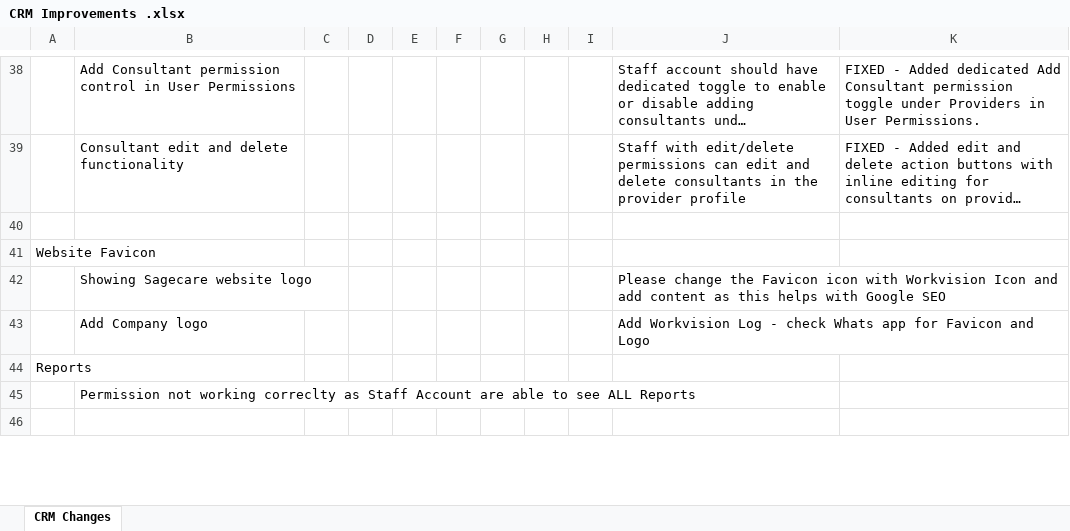
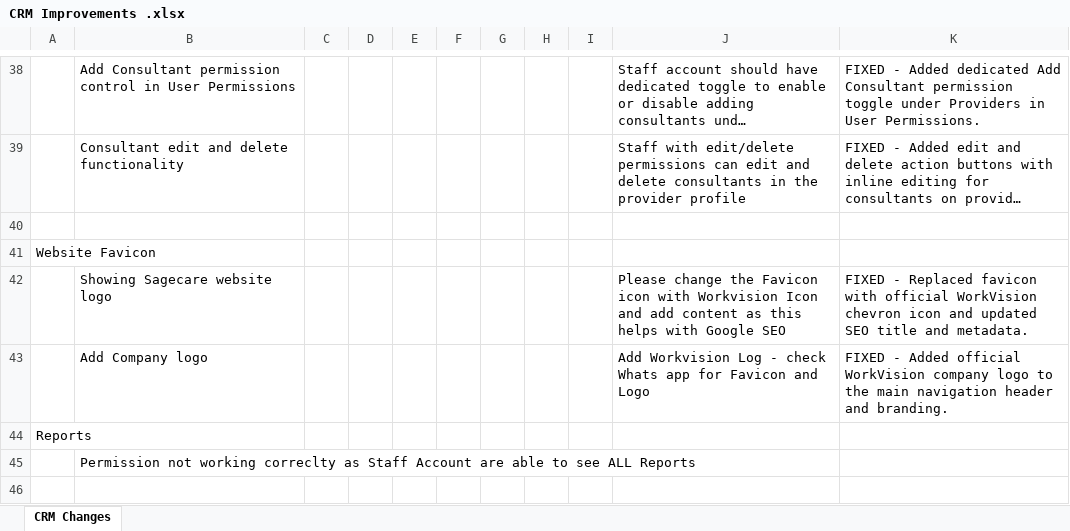
Before and after one commit to gitpraths/ats-platforms, an Excel workbook: doc/CRM Improvements .xlsx, sheet CRM Changes, drawn as a sheet; only a part is shown, gaps mark what is left out; long unchanged cells end in …; values as stored, in another font and other column widths than the file's, no borders; charts and pictures not drawn; the diff names each change by its address in the sheet, - before the commit and + after, or states it on an @@ line.

Commit message:
feat(branding): add official WorkVision logo to navbar and chevron favicon with SEO metadata

```diff
--- a/doc/CRM Improvements .xlsx (sheet CRM Changes)
+++ b/doc/CRM Improvements .xlsx (sheet CRM Changes)
-K42: (empty)
+K42: FIXED - Replaced favicon with official WorkVision chevron icon and updated SEO title and metadata.
-K43: (empty)
+K43: FIXED - Added official WorkVision company logo to the main navigation header and branding.
```
Also changed, not shown: 13 other files.
